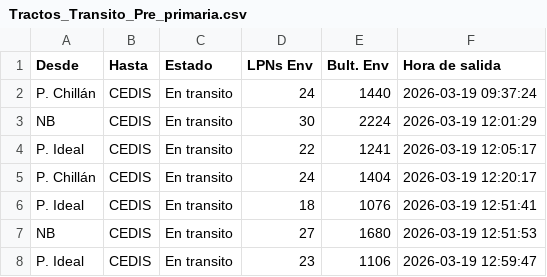
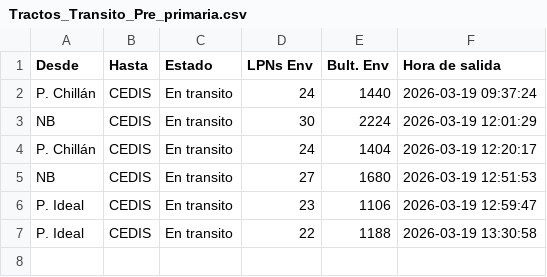
Before and after one commit to ErhickDiaz/COPIA-DASHBOARD_STREAMLIT_LOGISTIC, a CSV file: data/Tractos_Transito_Pre_primaria.csv, drawn as a sheet.

Commit message:
Actualización 2026-03-19 13:45:48.035655

```diff
--- a/data/Tractos_Transito_Pre_primaria.csv
+++ b/data/Tractos_Transito_Pre_primaria.csv
@@ -3,6 +3,5 @@ P. Chillán,CEDIS,En transito,24,1440,2026-03-19 09:37:24
 NB,CEDIS,En transito,30,2224,2026-03-19 12:01:29
-P. Ideal,CEDIS,En transito,22,1241,2026-03-19 12:05:17
 P. Chillán,CEDIS,En transito,24,1404,2026-03-19 12:20:17
-P. Ideal,CEDIS,En transito,18,1076,2026-03-19 12:51:41
 NB,CEDIS,En transito,27,1680,2026-03-19 12:51:53
 P. Ideal,CEDIS,En transito,23,1106,2026-03-19 12:59:47
+P. Ideal,CEDIS,En transito,22,1188,2026-03-19 13:30:58
```
